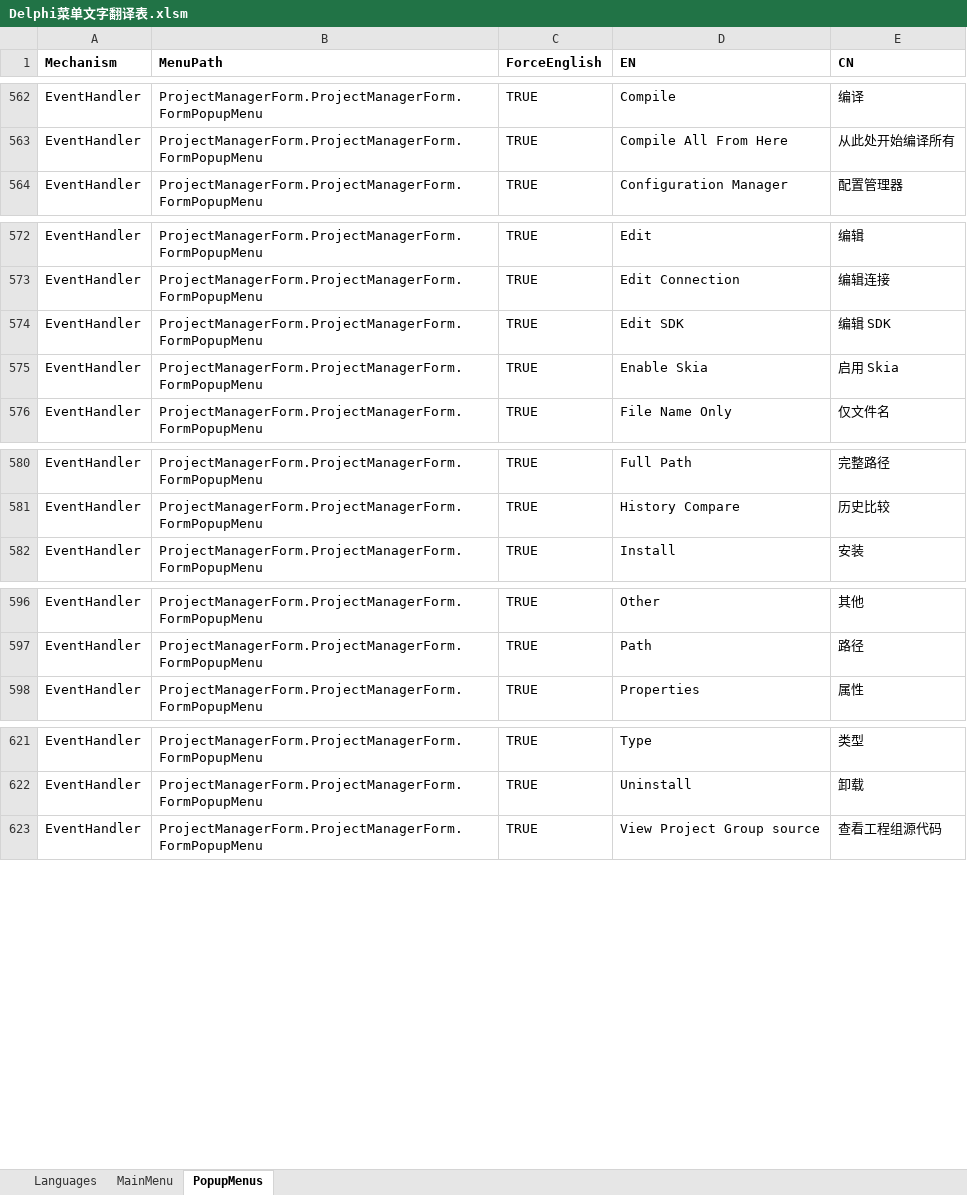
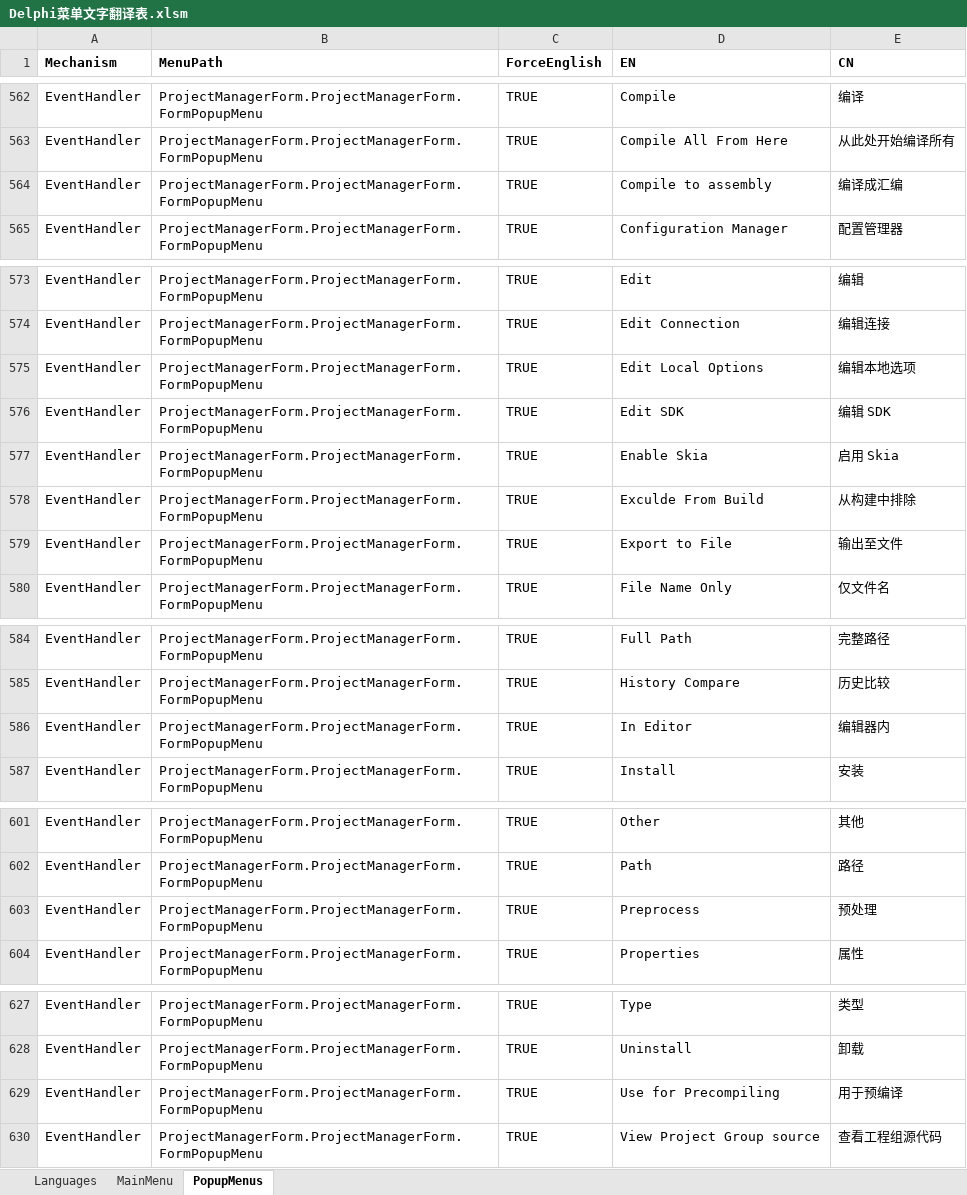
Before and after one commit to cnpack/cnwizards, an Excel workbook: Doc/Delphi菜单文字翻译表.xlsm, sheet PopupMenus, drawn as a sheet; only a part is shown, gaps mark what is left out; values as stored, in another font and other column widths than the file's, no borders; the diff names each change by its address in the sheet, - before the commit and + after, or states it on an @@ line.

Commit message:
* [MultiLang] Tiny Adjust a Menu.

```diff
--- a/Doc/Delphi菜单文字翻译表.xlsm (sheet PopupMenus)
+++ b/Doc/Delphi菜单文字翻译表.xlsm (sheet PopupMenus)
+row 564: EventHandler | ProjectManagerForm.ProjectManagerForm.FormPopupMenu | TRUE | Compile to assembly | 编译成汇编
+row 575: EventHandler | ProjectManagerForm.ProjectManagerForm.FormPopupMenu | TRUE | Edit Local Options | 编辑本地选项
+row 578: EventHandler | ProjectManagerForm.ProjectManagerForm.FormPopupMenu | TRUE | Exculde From Build | 从构建中排除
+row 579: EventHandler | ProjectManagerForm.ProjectManagerForm.FormPopupMenu | TRUE | Export to File | 输出至文件
+row 586: EventHandler | ProjectManagerForm.ProjectManagerForm.FormPopupMenu | TRUE | In Editor | 编辑器内
+row 603: EventHandler | ProjectManagerForm.ProjectManagerForm.FormPopupMenu | TRUE | Preprocess | 预处理
+row 629: EventHandler | ProjectManagerForm.ProjectManagerForm.FormPopupMenu | TRUE | Use for Precompiling | 用于预编译
```
Also changed, not shown: 1 other file.
